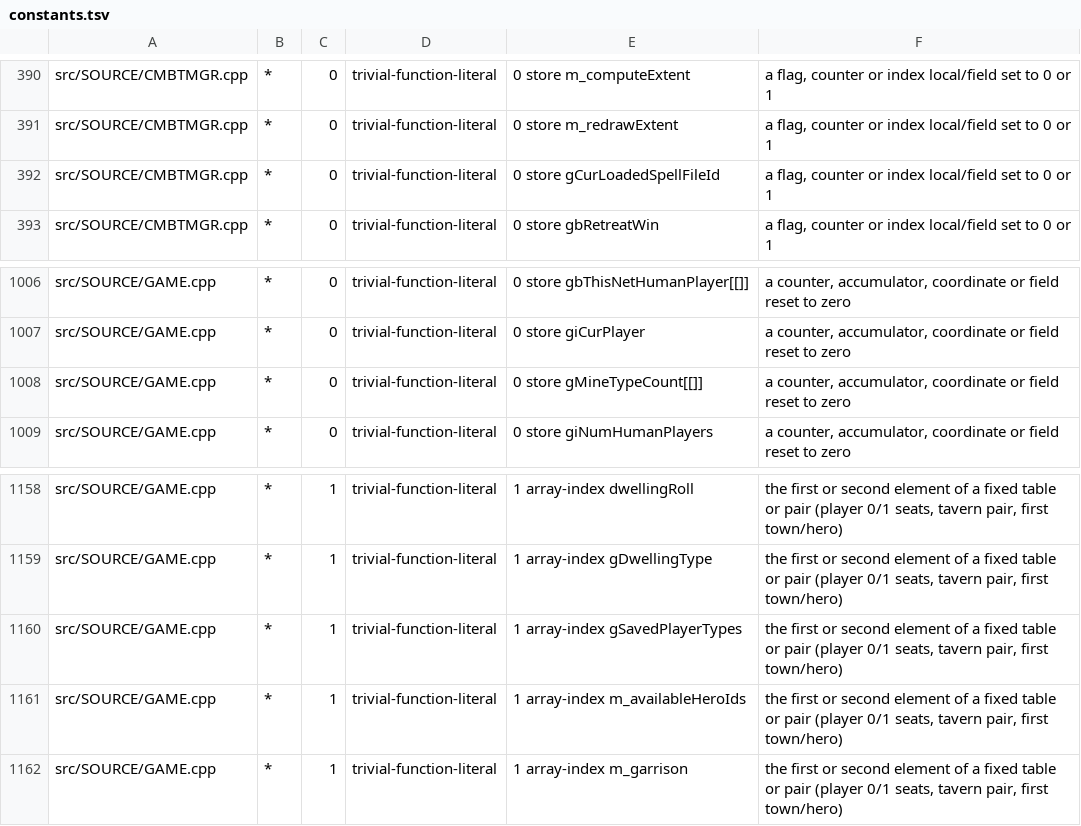
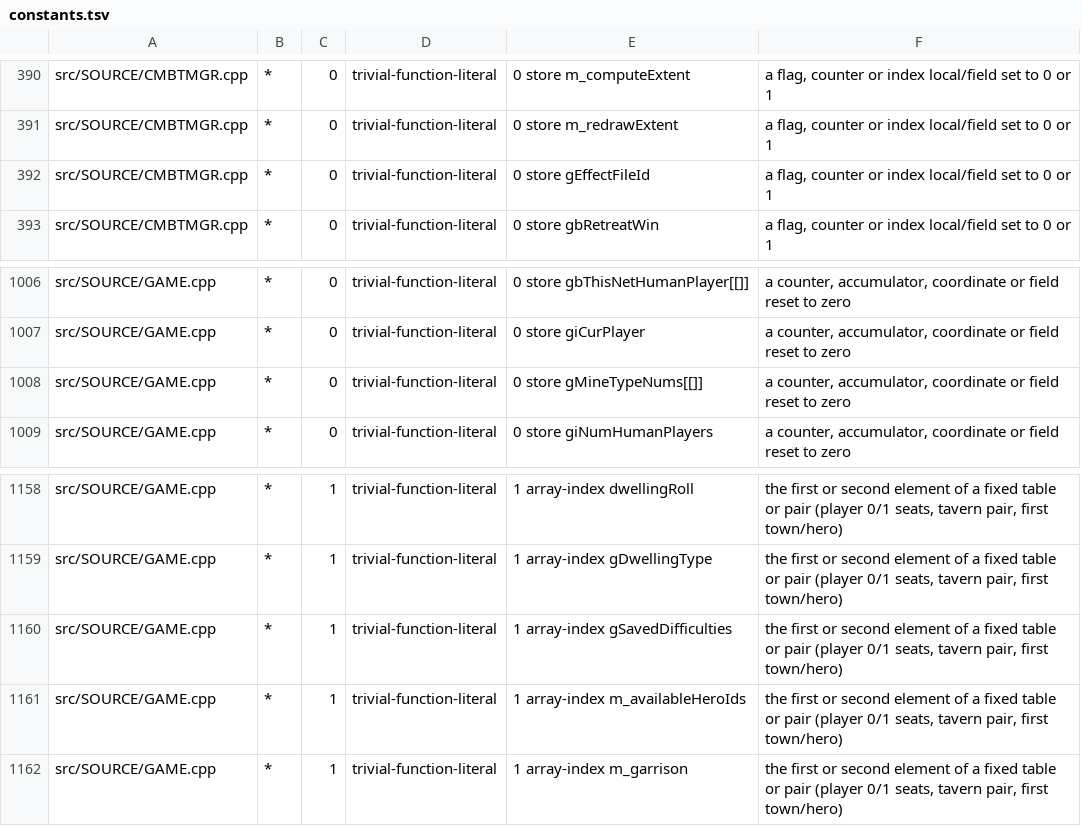
Before and after one commit to sushi-shi/homm1-decomp, a TSV file: config/constants.tsv, drawn as a sheet; only a part is shown, gaps mark what is left out.

```diff
--- a/config/constants.tsv
+++ b/config/constants.tsv
@@ -391,3 +391,3 @@ src/SOURCE/CMBTMGR.cpp	*	0	trivial-function-literal	0 store m_computeExtent	a fl
 src/SOURCE/CMBTMGR.cpp	*	0	trivial-function-literal	0 store m_redrawExtent	a flag, counter or index local/field set to 0 or 1
-src/SOURCE/CMBTMGR.cpp	*	0	trivial-function-literal	0 store gCurLoadedSpellFileId	a flag, counter or index local/field set to 0 or 1
+src/SOURCE/CMBTMGR.cpp	*	0	trivial-function-literal	0 store gEffectFileId	a flag, counter or index local/field set to 0 or 1
 src/SOURCE/CMBTMGR.cpp	*	0	trivial-function-literal	0 store gbRetreatWin	a flag, counter or index local/field set to 0 or 1
@@ -1007,3 +1007,3 @@ src/SOURCE/GAME.cpp	*	0	trivial-function-literal	0 store gbThisNetHumanPlayer[[]
 src/SOURCE/GAME.cpp	*	0	trivial-function-literal	0 store giCurPlayer	a counter, accumulator, coordinate or field reset to zero
-src/SOURCE/GAME.cpp	*	0	trivial-function-literal	0 store gMineTypeCount[[]]	a counter, accumulator, coordinate or field reset to zero
+src/SOURCE/GAME.cpp	*	0	trivial-function-literal	0 store gMineTypeNums[[]]	a counter, accumulator, coordinate or field reset to zero
 src/SOURCE/GAME.cpp	*	0	trivial-function-literal	0 store giNumHumanPlayers	a counter, accumulator, coordinate or field reset to zero
@@ -1159,3 +1159,3 @@ src/SOURCE/GAME.cpp	*	1	trivial-function-literal	1 array-index dwellingRoll	the
 src/SOURCE/GAME.cpp	*	1	trivial-function-literal	1 array-index gDwellingType	the first or second element of a fixed table or pair (player 0/1 seats, tavern pair, first town/hero)
-src/SOURCE/GAME.cpp	*	1	trivial-function-literal	1 array-index gSavedPlayerTypes	the first or second element of a fixed table or pair (player 0/1 seats, tavern pair, first town/hero)
+src/SOURCE/GAME.cpp	*	1	trivial-function-literal	1 array-index gSavedDifficulties	the first or second element of a fixed table or pair (player 0/1 seats, tavern pair, first town/hero)
 src/SOURCE/GAME.cpp	*	1	trivial-function-literal	1 array-index m_availableHeroIds	the first or second element of a fixed table or pair (player 0/1 seats, tavern pair, first town/hero)
```
Also changed, not shown: config/retail/data_symbols.tsv, config/reviews/enum-reuse.tsv, 46 other files.
